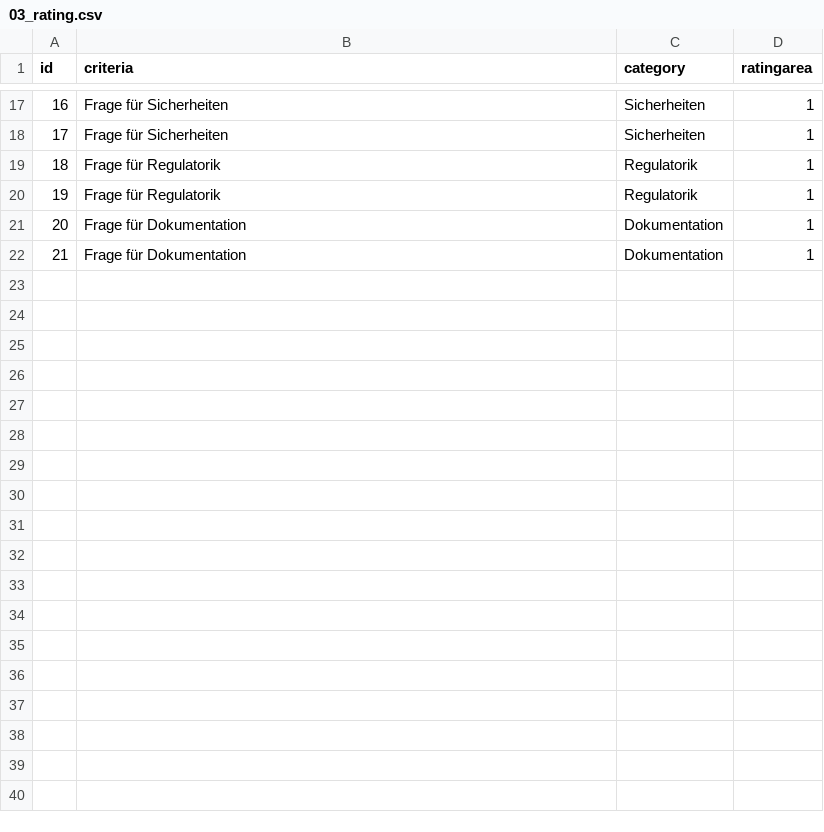
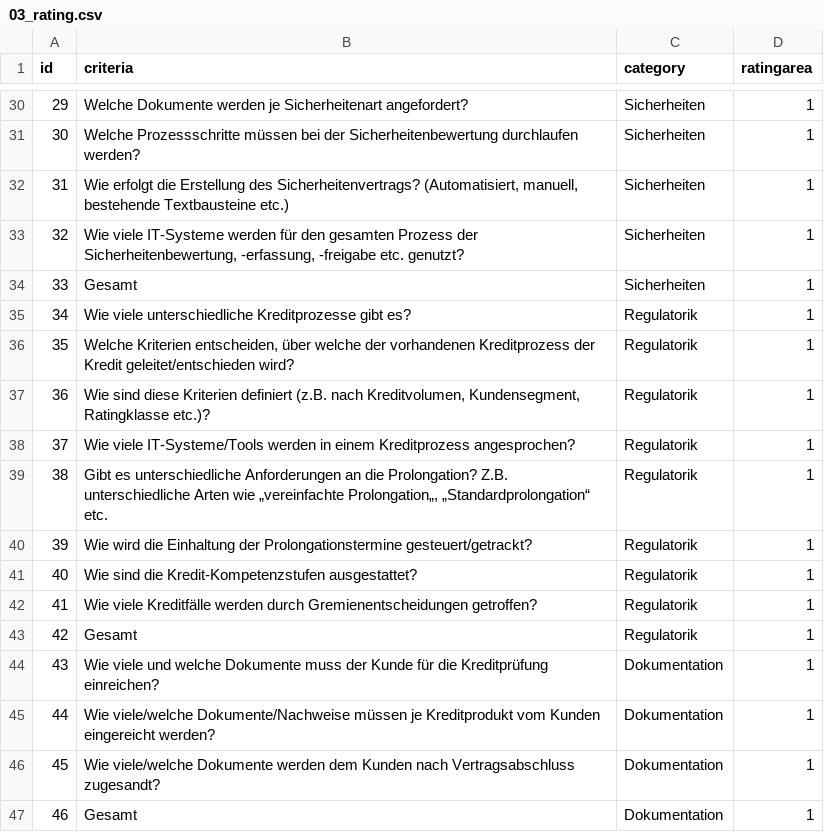
Before and after one commit to amosproj/amos2021ws05-fin-prod-port-quick-check, a CSV file: Dummy Data/csv files/03_rating.csv, drawn as a sheet; only a part is shown, gaps mark what is left out; addresses are those after the commit; the diff covers the shown part only; the diff names each change by its address in the sheet, - before the commit and + after, or states it on an @@ line.

Commit message:
updated rating data

```diff
--- a/Dummy Data/csv files/03_rating.csv
+++ b/Dummy Data/csv files/03_rating.csv
@@ column A (id) renumbered between rows 20 and 46 @@
-B30 (criteria): Frage für Sicherheiten
+B30 (criteria): Welche Dokumente werden je Sicherheitenart angefordert?
-B31 (criteria): Frage für Sicherheiten
+B31 (criteria): Welche Prozessschritte müssen bei der Sicherheitenbewertung durchlaufen werden?
+row 32: 31 | Wie erfolgt die Erstellung des Sicherheitenvertrags? (Automatisiert, manuell, bestehende Textbausteine etc.) | Sicherheiten | 1
+row 33: 32 | Wie viele IT-Systeme werden für den gesamten Prozess der Sicherheitenbewertung, -erfassung, -freigabe etc. genutzt? | Sicherheiten | 1
+row 34: 33 | Gesamt | Sicherheiten | 1
+row 35: 34 | Wie viele unterschiedliche Kreditprozesse gibt es? | Regulatorik | 1
+row 36: 35 | Welche Kriterien entscheiden, über welche der vorhandenen Kreditprozess der Kredit geleitet/entschieden wird? | Regulatorik | 1
+row 37: 36 | Wie sind diese Kriterien definiert (z.B. nach Kreditvolumen, Kundensegment, Ratingklasse etc.)? | Regulatorik | 1
+row 38: 37 | Wie viele IT-Systeme/Tools werden in einem Kreditprozess angesprochen? | Regulatorik | 1
+row 39: 38 | Gibt es unterschiedliche Anforderungen an die Prolongation? Z.B. unterschiedliche Arten wie „vereinfachte Prolongation„, „Standardprolongation“ etc. | Regulatorik | 1
-B40 (criteria): Frage für Regulatorik
+B40 (criteria): Wie wird die Einhaltung der Prolongationstermine gesteuert/getrackt?
-B41 (criteria): Frage für Regulatorik
+B41 (criteria): Wie sind die Kredit-Kompetenzstufen ausgestattet?
+row 42: 41 | Wie viele Kreditfälle werden durch Gremienentscheidungen getroffen? | Regulatorik | 1
+row 43: 42 | Gesamt | Regulatorik | 1
+row 44: 43 | Wie viele und welche Dokumente muss der Kunde für die Kreditprüfung einreichen? | Dokumentation | 1
-B45 (criteria): Frage für Dokumentation
+B45 (criteria): Wie viele/welche Dokumente/Nachweise müssen je Kreditprodukt vom Kunden eingereicht werden?
-B46 (criteria): Frage für Dokumentation
+B46 (criteria): Wie viele/welche Dokumente werden dem Kunden nach Vertragsabschluss zugesandt?
+row 47: 46 | Gesamt | Dokumentation | 1
```
Also changed, not shown: 13 added rows and 12 edited cells elsewhere in this file, 1 other file.
